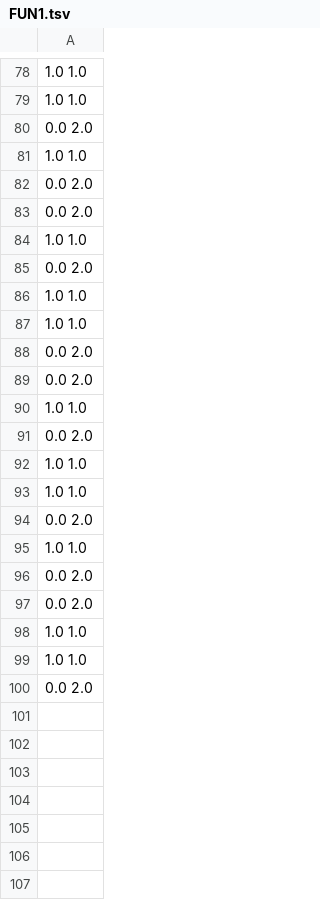
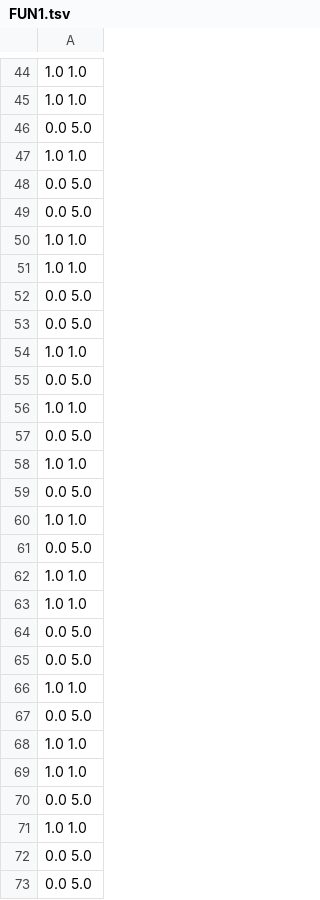
Before and after one commit to rbaao1-iscteiulpt/ES1, a TSV file: experimentBaseDirectory/AntiSpamStudy/data/NSGAII/AntiSpamFilterProblem/FUN1.tsv, drawn as a sheet; only a part is shown, gaps mark what is left out; the diff covers the shown part only.

```diff
--- a/experimentBaseDirectory/AntiSpamStudy/data/NSGAII/AntiSpamFilterProblem/FUN1.tsv
+++ b/experimentBaseDirectory/AntiSpamStudy/data/NSGAII/AntiSpamFilterProblem/FUN1.tsv
@@ -79,22 +45,29 @@
 1.0 1.0
-0.0 2.0
+0.0 5.0
 1.0 1.0
-0.0 2.0
-0.0 2.0
-1.0 1.0
-0.0 2.0
+0.0 5.0
+0.0 5.0
 1.0 1.0
 1.0 1.0
-0.0 2.0
-0.0 2.0
+0.0 5.0
+0.0 5.0
 1.0 1.0
-0.0 2.0
+0.0 5.0
+1.0 1.0
+0.0 5.0
+1.0 1.0
+0.0 5.0
+1.0 1.0
+0.0 5.0
 1.0 1.0
 1.0 1.0
-0.0 2.0
+0.0 5.0
+0.0 5.0
 1.0 1.0
-0.0 2.0
-0.0 2.0
+0.0 5.0
 1.0 1.0
 1.0 1.0
-0.0 2.0
+0.0 5.0
+1.0 1.0
+0.0 5.0
+0.0 5.0
```
Also changed, not shown: 20 added rows, 24 removed rows, 16 moved rows and 18 edited cells elsewhere in this file, experimentBaseDirectory/AntiSpamStudy/data/NSGAII/AntiSpamFilterProblem/BEST_HV_FUN.tsv, experimentBaseDirectory/AntiSpamStudy/data/NSGAII/AntiSpamFilterProblem/BEST_HV_VAR.tsv, 21 other files.
